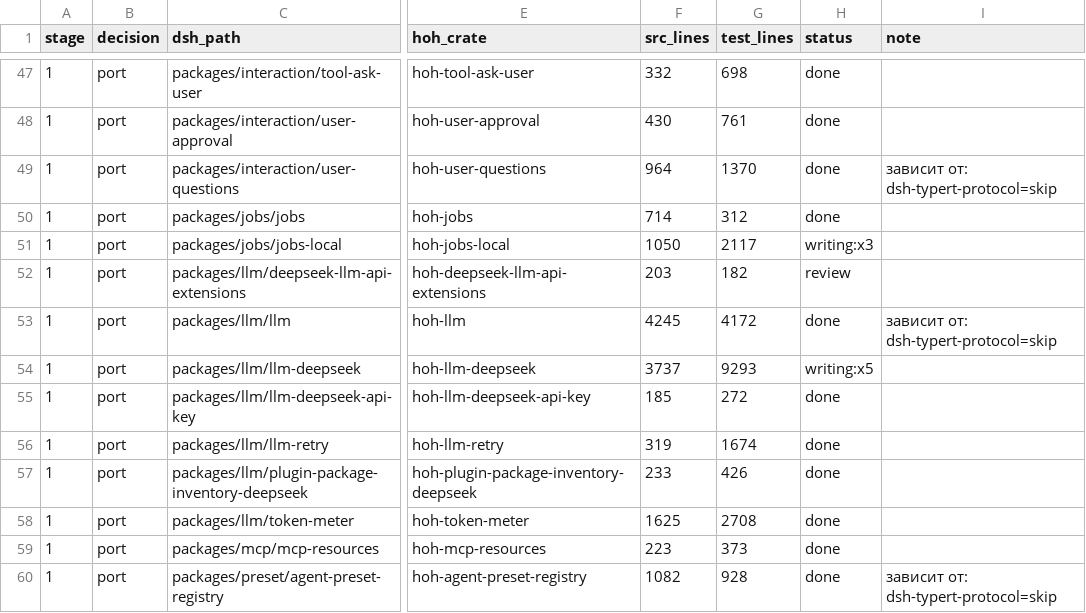
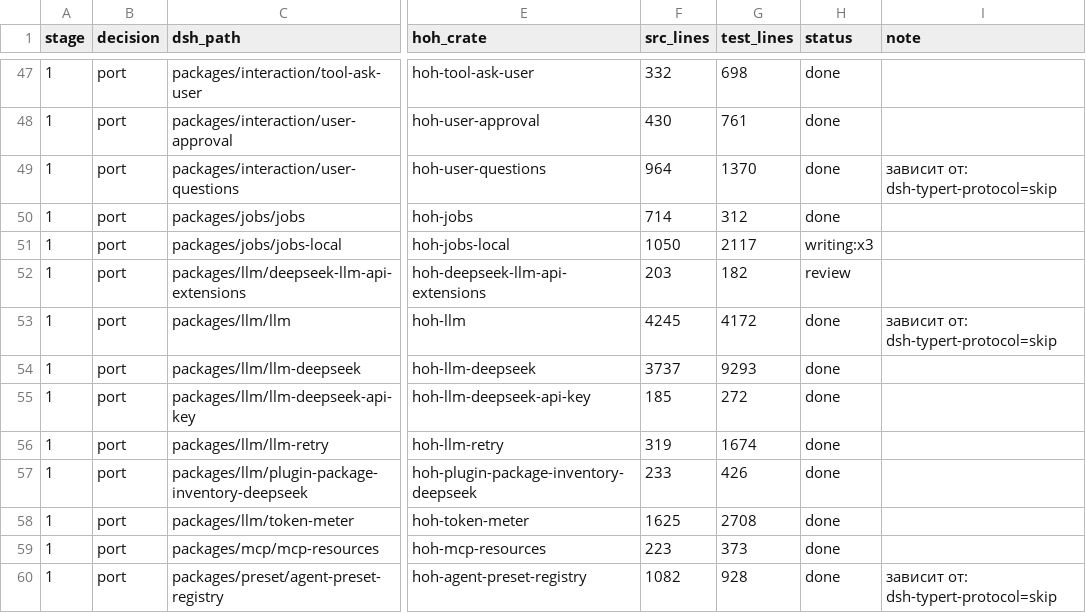
Before and after one commit to alexandrie-dev/harness-over-harness, a TSV file: docs/porting/MAP.tsv, drawn as a sheet; only a part is shown, gaps mark what is left out; the diff names each change by its address in the sheet, - before the commit and + after, or states it on an @@ line.

```diff
--- a/docs/porting/MAP.tsv
+++ b/docs/porting/MAP.tsv
-H54 (status): writing:x5
+H54 (status): done
```
Also changed, not shown: 38 other files.
